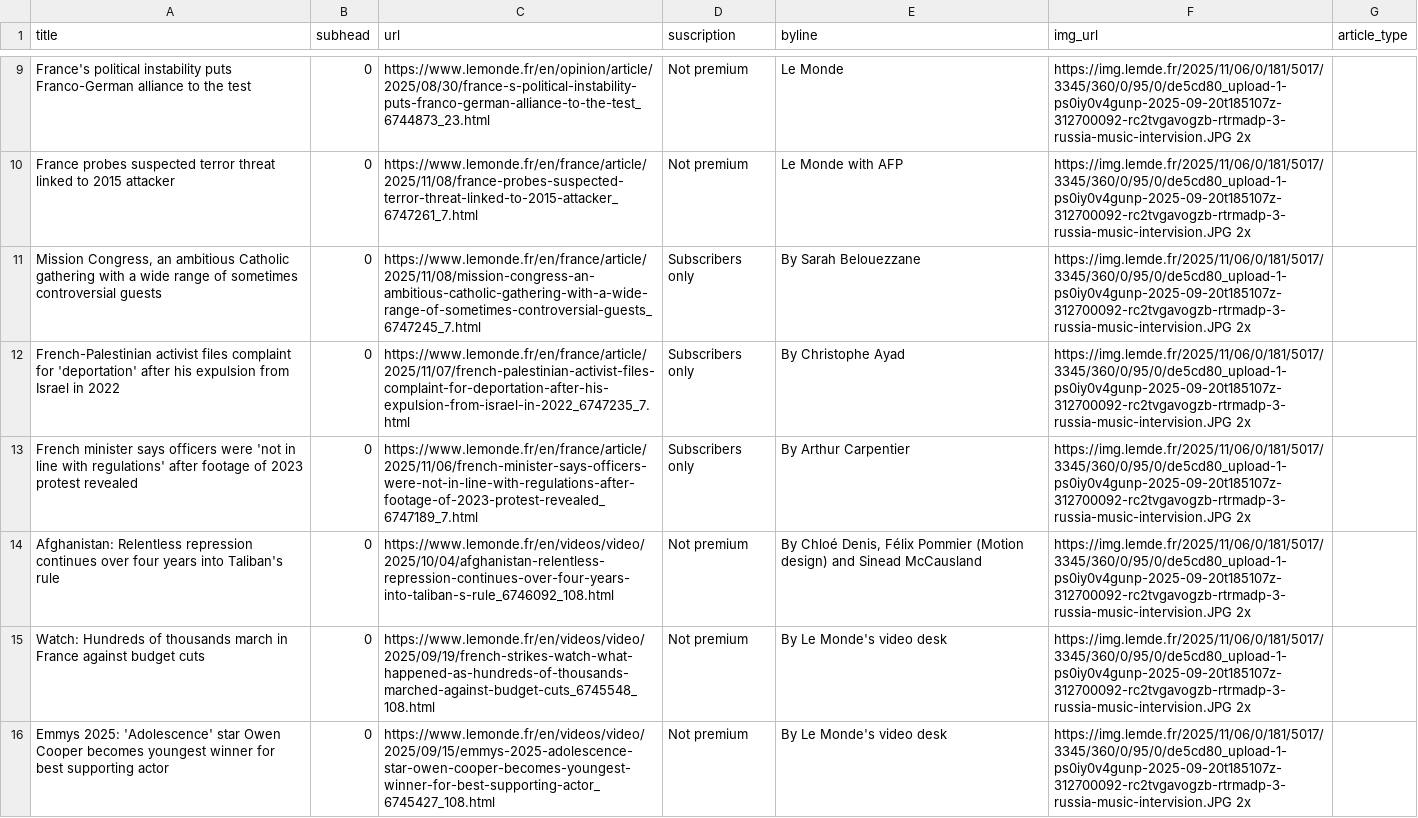
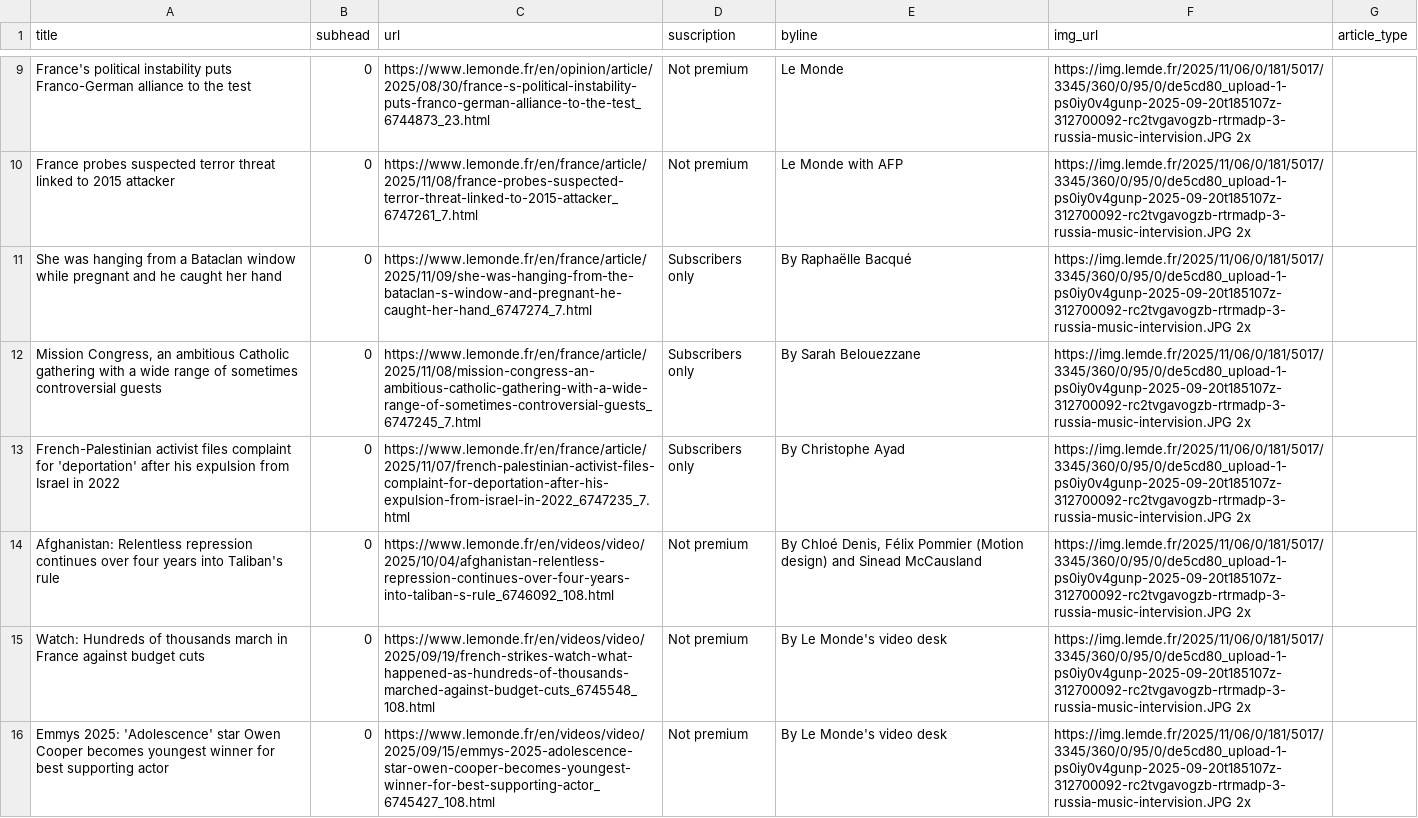
Before and after one commit to tefaceli/LEDE-homework-scraping, a CSV file: le_monde.csv, drawn as a sheet; only a part is shown, gaps mark what is left out; the diff covers the shown part only.

```diff
--- a/le_monde.csv
+++ b/le_monde.csv
@@ -10,5 +10,5 @@ France's political instability puts Franco-German alliance to the test,0,https:/
 France probes suspected terror threat linked to 2015 attacker,0,https://www.lemonde.fr/en/france/article/2025/11/08/france-probes-suspected-terror-threat-linked-to-2015-attacker_6747261_7.html,Not premium,Le Monde with AFP,https://img.lemde.fr/2025/11/06/0/181/5017/3345/360/0/95/0/de5cd80_upload-1-ps0iy0v4gunp-2025-09-20t185107z-312700092-rc2tvgavogzb-rtrmadp-3-russia-music-intervision.JPG 2x,
+She was hanging from a Bataclan window while pregnant and he caught her hand,0,https://www.lemonde.fr/en/france/article/2025/11/09/she-was-hanging-from-the-bataclan-s-window-and-pregnant-he-caught-her-hand_6747274_7.html,Subscribers only, By Raphaëlle Bacqué ,https://img.lemde.fr/2025/11/06/0/181/5017/3345/360/0/95/0/de5cd80_upload-1-ps0iy0v4gunp-2025-09-20t185107z-312700092-rc2tvgavogzb-rtrmadp-3-russia-music-intervision.JPG 2x,
 "Mission Congress, an ambitious Catholic gathering with a wide range of sometimes controversial guests",0,https://www.lemonde.fr/en/france/article/2025/11/08/mission-congress-an-ambitious-catholic-gathering-with-a-wide-range-of-sometimes-controversial-guests_6747245_7.html,Subscribers only,  By Sarah Belouezzane ,https://img.lemde.fr/2025/11/06/0/181/5017/3345/360/0/95/0/de5cd80_upload-1-ps0iy0v4gunp-2025-09-20t185107z-312700092-rc2tvgavogzb-rtrmadp-3-russia-music-intervision.JPG 2x,
 French-Palestinian activist files complaint for 'deportation' after his expulsion from Israel in 2022,0,https://www.lemonde.fr/en/france/article/2025/11/07/french-palestinian-activist-files-complaint-for-deportation-after-his-expulsion-from-israel-in-2022_6747235_7.html,Subscribers only,  By Christophe Ayad ,https://img.lemde.fr/2025/11/06/0/181/5017/3345/360/0/95/0/de5cd80_upload-1-ps0iy0v4gunp-2025-09-20t185107z-312700092-rc2tvgavogzb-rtrmadp-3-russia-music-intervision.JPG 2x,
-French minister says officers were 'not in line with regulations' after footage of 2023 protest revealed,0,https://www.lemonde.fr/en/france/article/2025/11/06/french-minister-says-officers-were-not-in-line-with-regulations-after-footage-of-2023-protest-revealed_6747189_7.html,Subscribers only,  By Arthur Carpentier ,https://img.lemde.fr/2025/11/06/0/181/5017/3345/360/0/95/0/de5cd80_upload-1-ps0iy0v4gunp-2025-09-20t185107z-312700092-rc2tvgavogzb-rtrmadp-3-russia-music-intervision.JPG 2x,
 Afghanistan: Relentless repression continues over four years into Taliban's rule,0,https://www.lemonde.fr/en/videos/video/2025/10/04/afghanistan-relentless-repression-continues-over-four-years-into-taliban-s-rule_6746092_108.html,Not premium,"  By Chloé Denis, Félix Pommier (Motion design) and Sinead McCausland ",https://img.lemde.fr/2025/11/06/0/181/5017/3345/360/0/95/0/de5cd80_upload-1-ps0iy0v4gunp-2025-09-20t185107z-312700092-rc2tvgavogzb-rtrmadp-3-russia-music-intervision.JPG 2x,
```
Also changed, not shown: 6 added rows, 6 removed rows, 3 moved rows and 10 edited cells elsewhere in this file.
